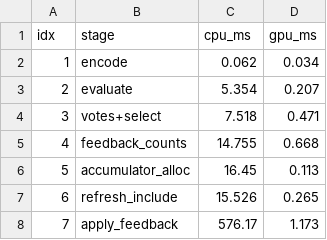
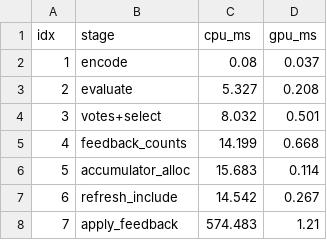
Before and after one commit to vlbthambawita/torchtsetlin, a CSV file: whitepaper/data/breakdown.csv, drawn as a sheet.

```diff
--- a/whitepaper/data/breakdown.csv
+++ b/whitepaper/data/breakdown.csv
@@ -1,8 +1,8 @@
 idx,stage,cpu_ms,gpu_ms
-1,encode,0.062,0.034
-2,evaluate,5.354,0.207
-3,votes+select,7.518,0.471
-4,feedback_counts,14.755,0.668
-5,accumulator_alloc,16.45,0.113
-6,refresh_include,15.526,0.265
-7,apply_feedback,576.17,1.173
+1,encode,0.08,0.037
+2,evaluate,5.327,0.208
+3,votes+select,8.032,0.501
+4,feedback_counts,14.199,0.668
+5,accumulator_alloc,15.683,0.114
+6,refresh_include,14.542,0.267
+7,apply_feedback,574.483,1.21
```
Also changed, not shown: whitepaper/data/batch-mnist.csv, whitepaper/data/batch-xor.csv, 25 other files.
